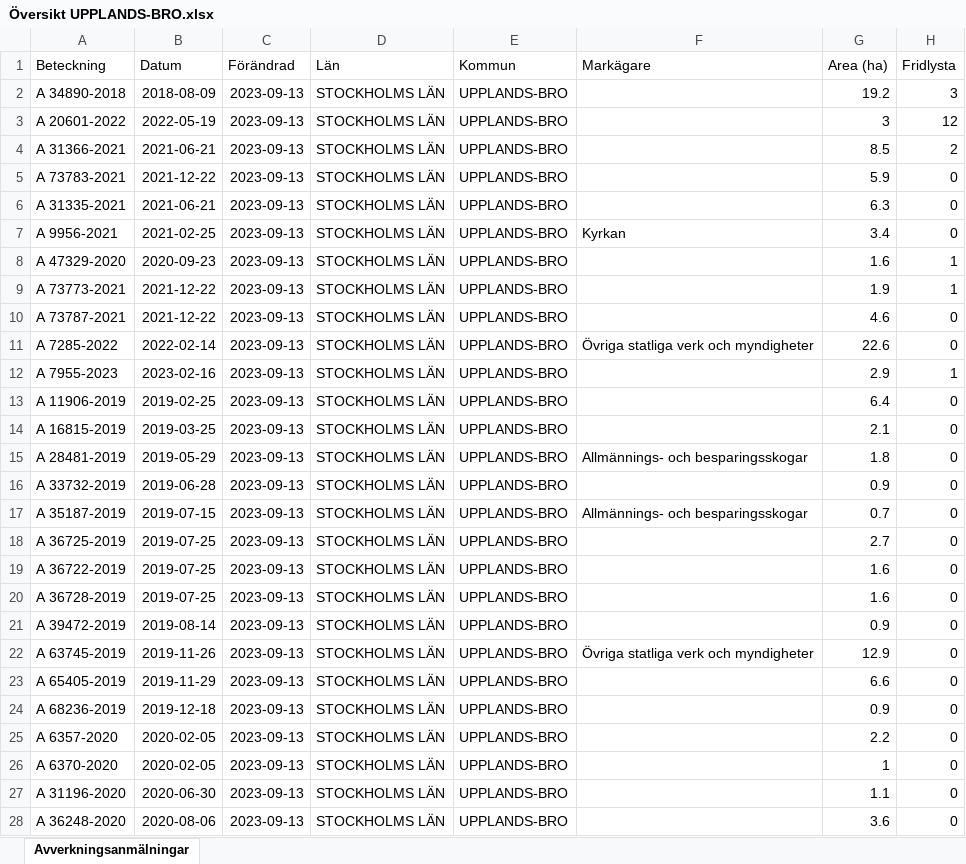
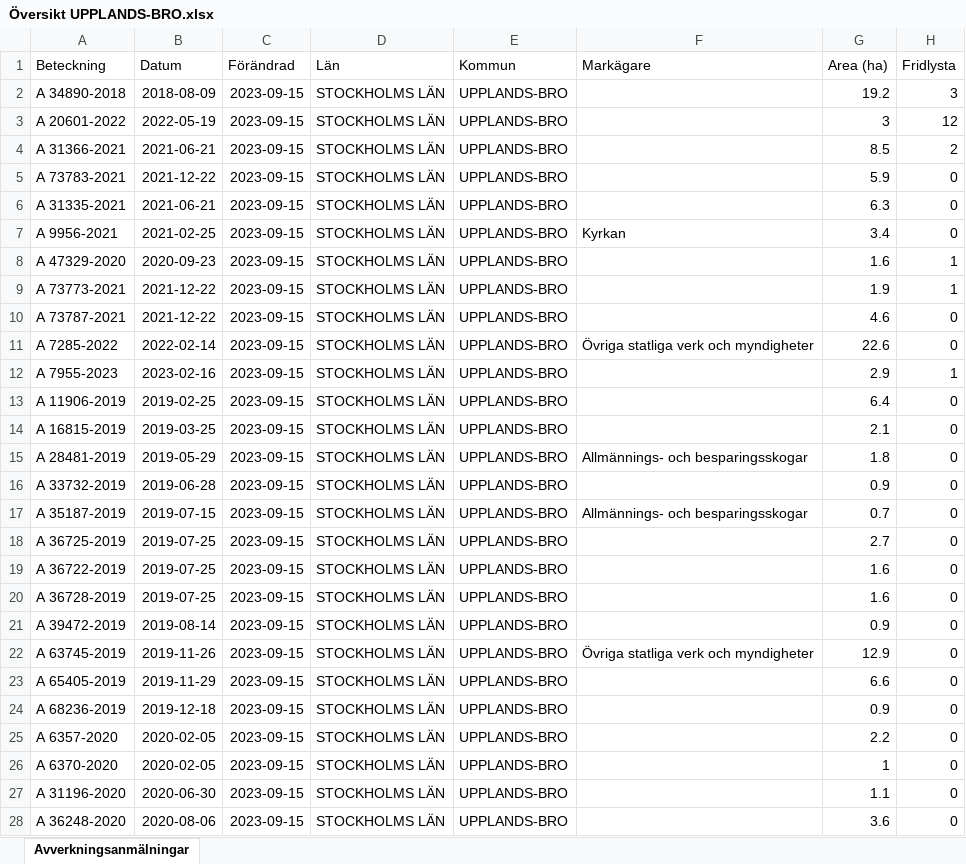
Before and after one commit to klasma/Logging_UPPLANDS-BRO, an Excel workbook: Översikt UPPLANDS-BRO.xlsx, sheet Avverkningsanmälningar, drawn as a sheet; only a part is shown; values as stored, in another font and other column widths than the file's, no borders; the diff covers the shown part only; the diff names each change by its address in the sheet, - before the commit and + after, or states it on an @@ line.

```diff
--- a/Översikt UPPLANDS-BRO.xlsx (sheet Avverkningsanmälningar)
+++ b/Översikt UPPLANDS-BRO.xlsx (sheet Avverkningsanmälningar)
-C2:C28 (Förändrad): 2023-09-13
+C2:C28 (Förändrad): 2023-09-15
```
Also changed, not shown: 61 edited cells elsewhere in this sheet, artfynd/A 20601-2022.xlsx, artfynd/A 31335-2021.xlsx, 54 other files.
